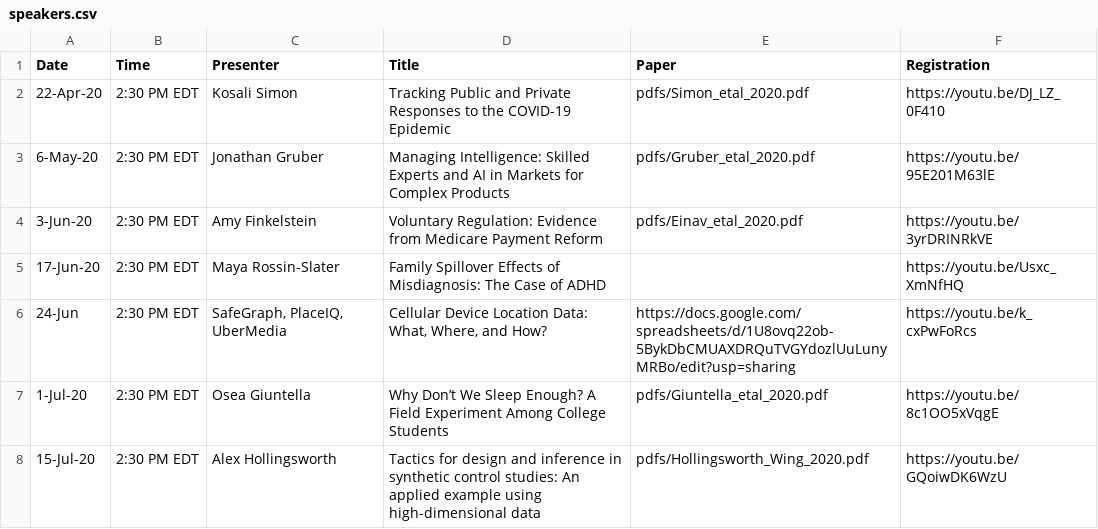
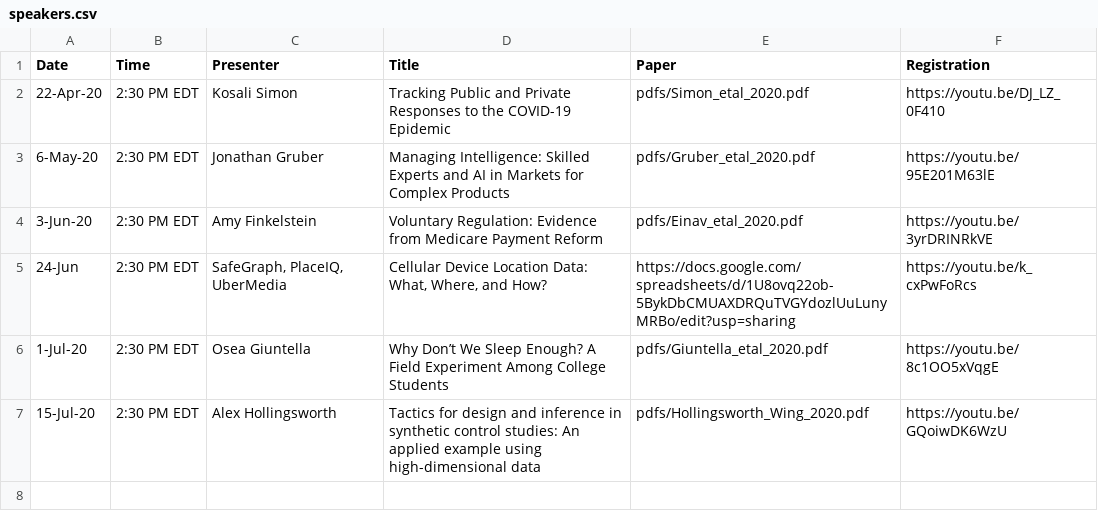
Before and after one commit to ernbilen/EHEC-website, a CSV file: _data/speakers.csv, drawn as a sheet.

Commit message:
Update speakers.csv

```diff
--- a/_data/speakers.csv
+++ b/_data/speakers.csv
@@ -4,3 +4,2 @@ Date,Time,Presenter,Title,Paper,Registration
 3-Jun-20,2:30 PM EDT,Amy Finkelstein,Voluntary Regulation: Evidence from Medicare Payment Reform,pdfs/Einav_etal_2020.pdf,https://youtu.be/3yrDRINRkVE
-17-Jun-20,2:30 PM EDT,Maya Rossin-Slater,Family Spillover Effects of Misdiagnosis: The Case of ADHD,,https://youtu.be/Usxc_XmNfHQ
 24-Jun,2:30 PM EDT,"SafeGraph, PlaceIQ, UberMedia","Cellular Device Location Data:  What, Where, and How? ",https://docs.google.com/spreadsheets/d/1U8ovq22ob-5BykDbCMUAXDRQuTVGYdozlUuLunyMRBo/edit?usp=sharing,https://youtu.be/k_cxPwFoRcs
```
